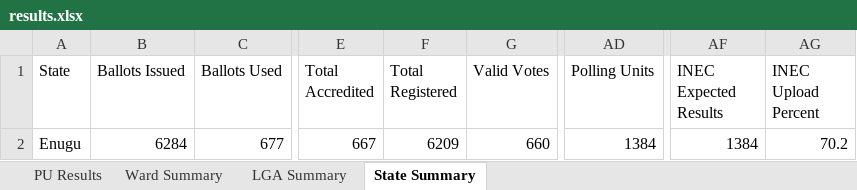
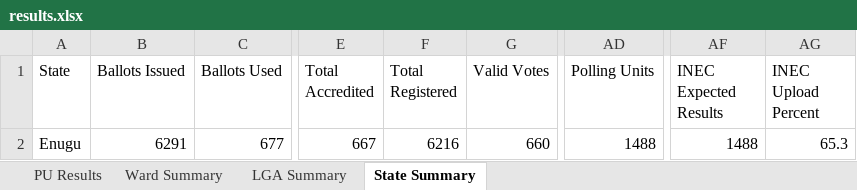
Before and after one commit to africadatawarehouse-netizen/inec-state-pull, an Excel workbook: output/Enugu/results.xlsx, sheet State Summary, drawn as a sheet; only a part is shown, gaps mark what is left out; values as stored, in another font and other column widths than the file's, no borders; the diff names each change by its address in the sheet, - before the commit and + after, or states it on an @@ line.

```diff
--- a/output/Enugu/results.xlsx (sheet State Summary)
+++ b/output/Enugu/results.xlsx (sheet State Summary)
-B2 (Ballots Issued): 6284
+B2 (Ballots Issued): 6291
-F2 (Total Registered): 6209
+F2 (Total Registered): 6216
-AD2 (Polling Units): 1384
+AD2 (Polling Units): 1488
-AF2 (INEC Expected Results): 1384
+AF2 (INEC Expected Results): 1488
-AG2 (INEC Upload Percent): 70.2
+AG2 (INEC Upload Percent): 65.3
```
Also changed, not shown: sheet PU Results, sheet Ward Summary, sheet LGA Summary, output/Ekiti/results.xlsx, output/Kano/results.xlsx, 25 other files.
